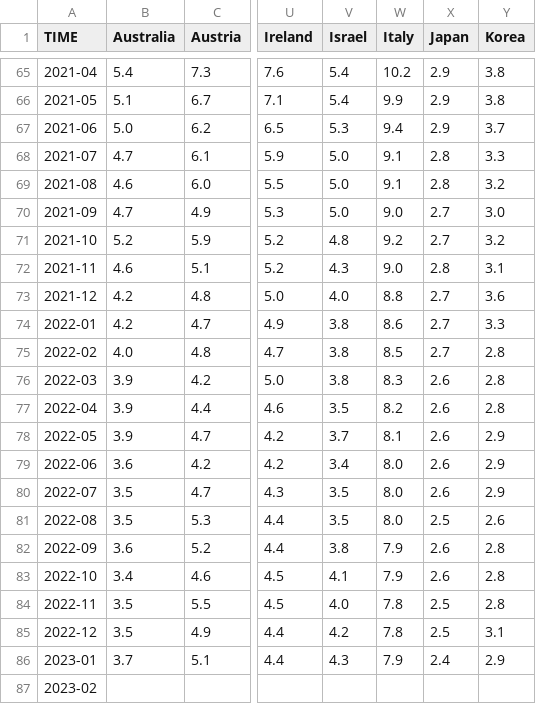
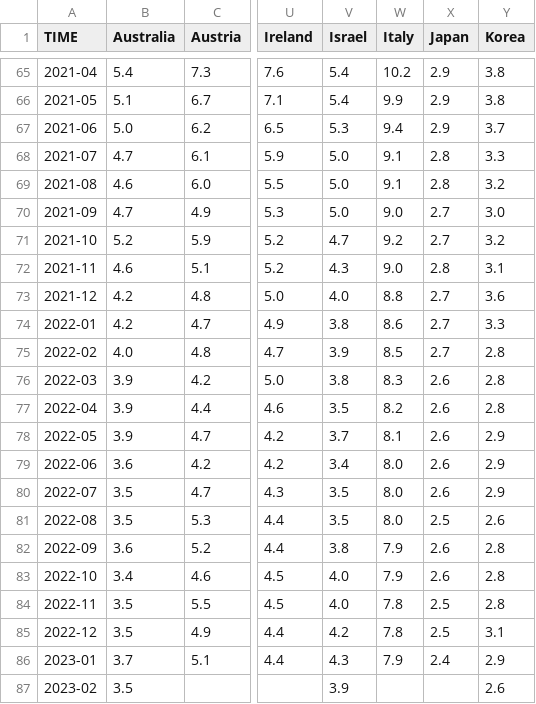
Before and after one commit to Qery-Data/Unemployment-OECD, a CSV file: data/OECD_MEI_Unemployment_Last_5Y.csv, drawn as a sheet; only a part is shown, gaps mark what is left out; the diff names each change by its address in the sheet, - before the commit and + after, or states it on an @@ line.

Commit message:
Latest data: Wed Mar 29 09:08:02 UTC 2023

```diff
--- a/data/OECD_MEI_Unemployment_Last_5Y.csv
+++ b/data/OECD_MEI_Unemployment_Last_5Y.csv
-V71 (Israel): 4.8
+V71 (Israel): 4.7
-V75 (Israel): 3.8
+V75 (Israel): 3.9
-V83 (Israel): 4.1
+V83 (Israel): 4.0
-B87 (Australia): (empty)
+B87 (Australia): 3.5
-V87 (Israel): (empty)
+V87 (Israel): 3.9
-Y87 (Korea): (empty)
+Y87 (Korea): 2.6
```
Also changed, not shown: data/OECD_MEI_Unemployment_Last_5Y_Monthly_Flag_Table.csv.
